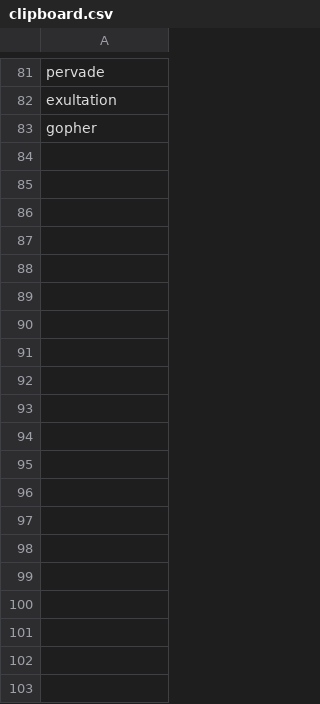
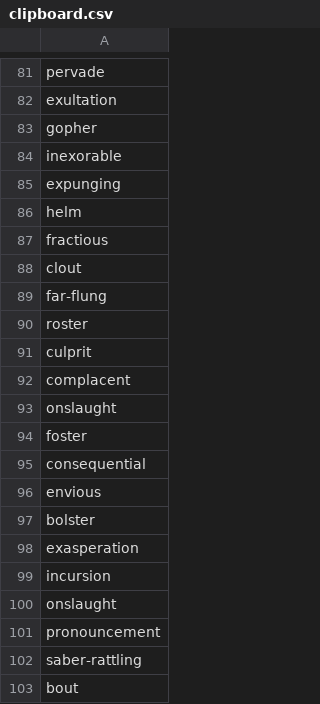
Before and after one commit to mithrandir4859/ankigen, a CSV file: data/clipboard.csv, drawn as a sheet; only a part is shown, gaps mark what is left out; the diff covers the shown part only; the diff names each change by its address in the sheet, - before the commit and + after, or states it on an @@ line.

```diff
--- a/data/clipboard.csv
+++ b/data/clipboard.csv
+row 84: inexorable
+row 85: expunging
+row 86: helm
+row 87: fractious
+row 88: clout
+row 89: far-flung
+row 90: roster
+row 91: culprit
+row 92: complacent
+row 93: onslaught
+row 94: foster
+row 95: consequential
+row 96: envious
+row 97: bolster
+row 98: exasperation
+row 99: incursion
+row 100: onslaught
+row 101: pronouncement
+row 102: saber-rattling
+row 103: bout
```
Also changed, not shown: 9 added rows elsewhere in this file, 1 other file.
